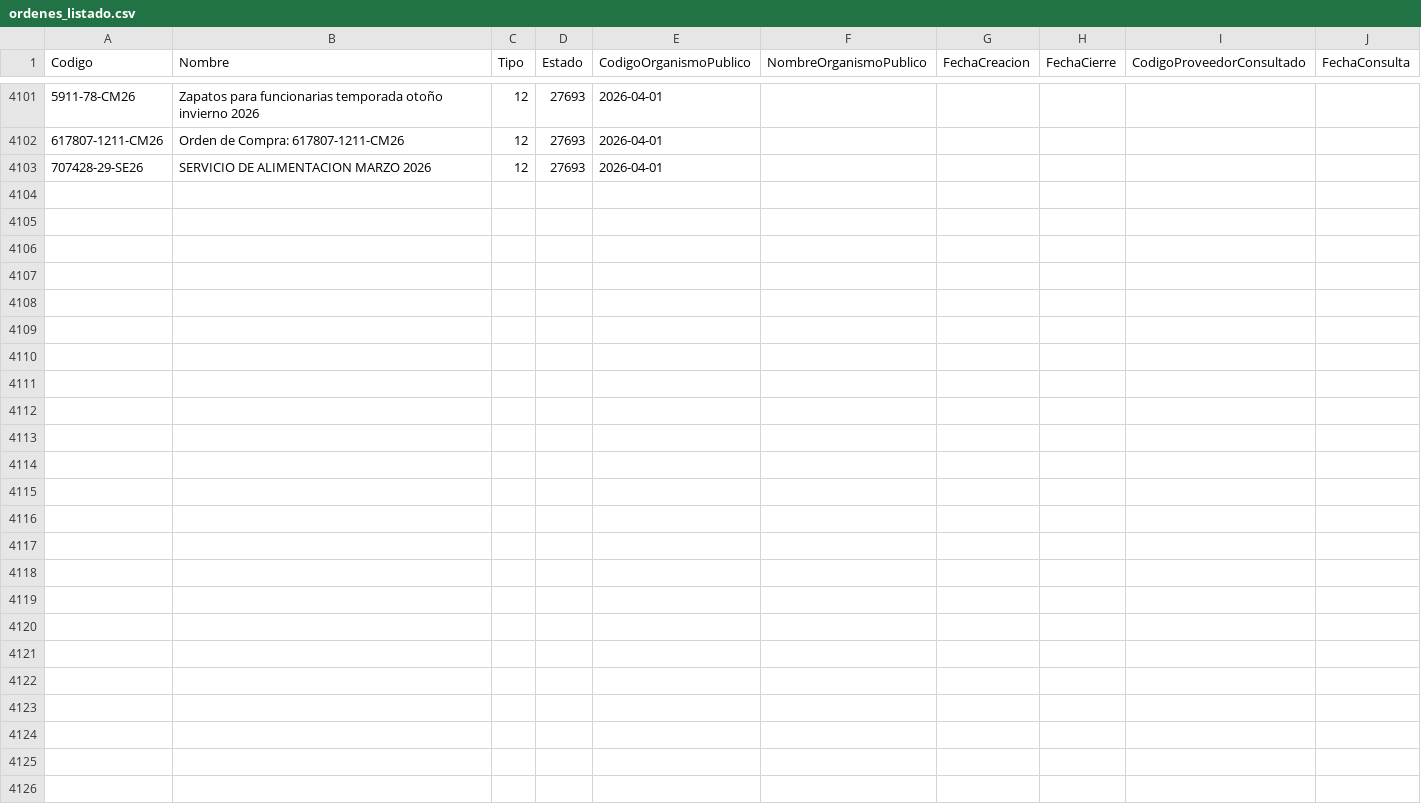
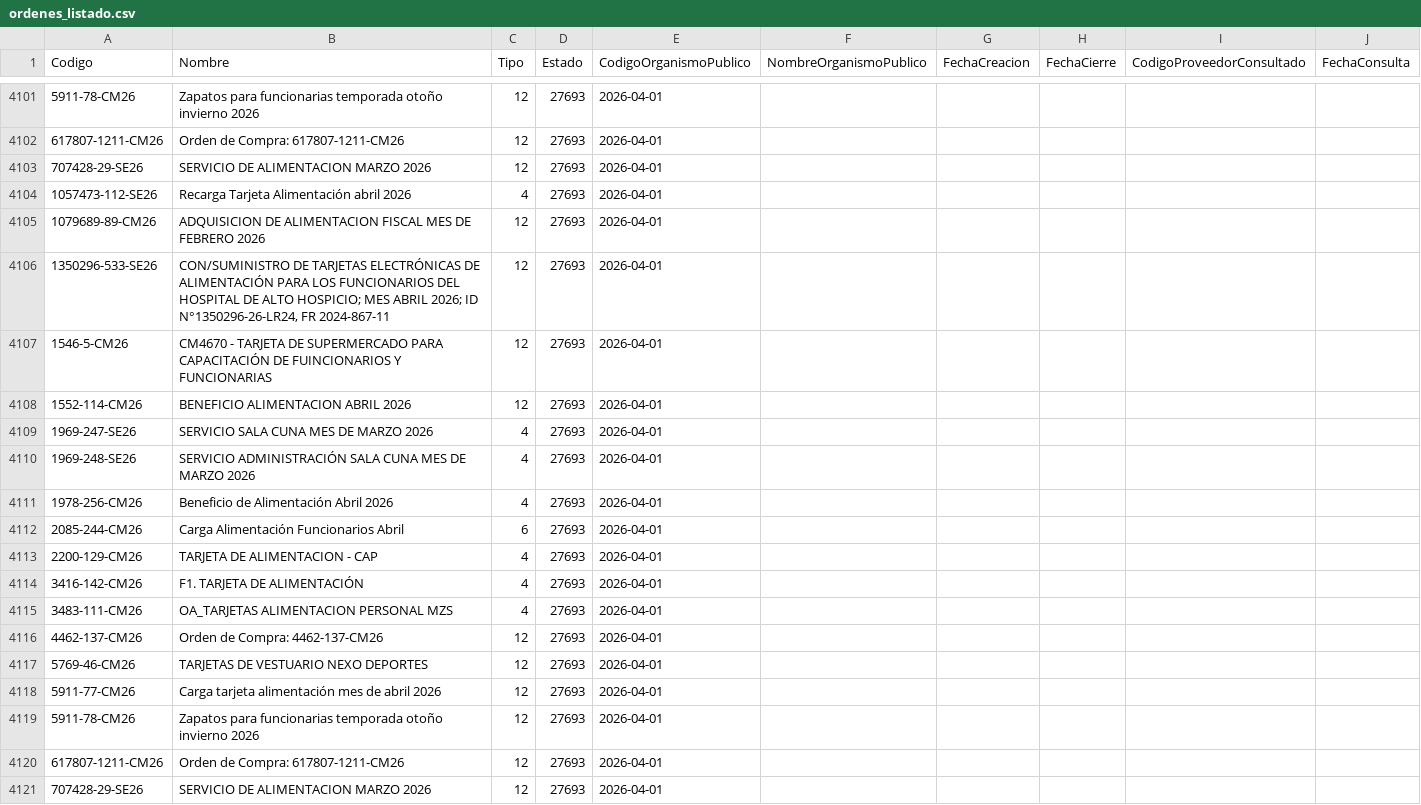
Before and after one commit to hurtadodaniel/mp, a CSV file: data/ordenes_listado.csv, drawn as a sheet; only a part is shown, gaps mark what is left out; the diff names each change by its address in the sheet, - before the commit and + after, or states it on an @@ line.

```diff
--- a/data/ordenes_listado.csv
+++ b/data/ordenes_listado.csv
+row 4104: 1057473-112-SE26 | Recarga Tarjeta Alimentación abril 2026 | 4 | 27693 | 2026-04-01
+row 4105: 1079689-89-CM26 | ADQUISICION DE ALIMENTACION FISCAL MES DE FEBRERO 2026 | 12 | 27693 | 2026-04-01
+row 4106: 1350296-533-SE26 | CON/SUMINISTRO DE TARJETAS ELECTRÓNICAS DE ALIMENTACIÓN PARA LOS FUNCIONARIOS DEL HOSPITAL DE ALTO HOSPICIO; MES ABRIL 2026; ID N°1350296-26-LR24, FR 2024-867-11 | 12 | 27693 | 2026-04-01
+row 4107: 1546-5-CM26 | CM4670 - TARJETA DE SUPERMERCADO PARA CAPACITACIÓN DE FUINCIONARIOS Y FUNCIONARIAS | 12 | 27693 | 2026-04-01
+row 4108: 1552-114-CM26 | BENEFICIO ALIMENTACION ABRIL 2026 | 12 | 27693 | 2026-04-01
+row 4109: 1969-247-SE26 | SERVICIO SALA CUNA MES DE MARZO 2026 | 4 | 27693 | 2026-04-01
+row 4110: 1969-248-SE26 | SERVICIO ADMINISTRACIÓN SALA CUNA MES DE MARZO 2026 | 4 | 27693 | 2026-04-01
+row 4111: 1978-256-CM26 | Beneficio de Alimentación Abril 2026 | 4 | 27693 | 2026-04-01
+row 4112: 2085-244-CM26 | Carga Alimentación Funcionarios Abril | 6 | 27693 | 2026-04-01
+row 4113: 2200-129-CM26 | TARJETA DE ALIMENTACION - CAP | 4 | 27693 | 2026-04-01
+row 4114: 3416-142-CM26 | F1. TARJETA DE ALIMENTACIÓN | 4 | 27693 | 2026-04-01
+row 4115: 3483-111-CM26 | OA_TARJETAS ALIMENTACION PERSONAL MZS | 4 | 27693 | 2026-04-01
+row 4116: 4462-137-CM26 | Orden de Compra: 4462-137-CM26 | 12 | 27693 | 2026-04-01
+row 4117: 5769-46-CM26 | TARJETAS DE VESTUARIO NEXO DEPORTES | 12 | 27693 | 2026-04-01
+row 4118: 5911-77-CM26 | Carga tarjeta alimentación mes de abril 2026 | 12 | 27693 | 2026-04-01
+row 4119: 5911-78-CM26 | Zapatos para funcionarias temporada otoño invierno 2026 | 12 | 27693 | 2026-04-01
+row 4120: 617807-1211-CM26 | Orden de Compra: 617807-1211-CM26 | 12 | 27693 | 2026-04-01
+row 4121: 707428-29-SE26 | SERVICIO DE ALIMENTACION MARZO 2026 | 12 | 27693 | 2026-04-01
```
Also changed, not shown: data/ordenes_consolidado.csv, data/ordenes_detalle.csv, 1 other file.
